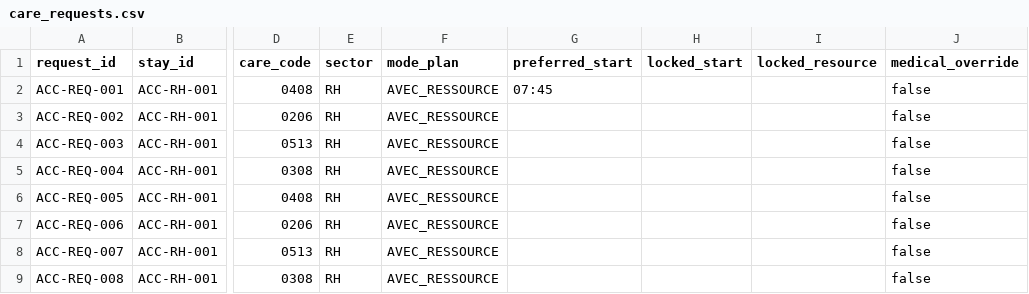
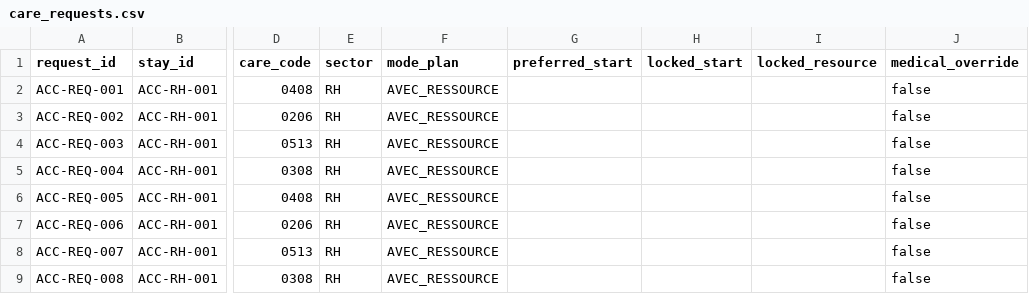
Before and after one commit to SebDSITARE/fumades-care-planning-solver, a CSV file: data/acceptance/rh_reference_001/care_requests.csv, drawn as a sheet; only a part is shown, gaps mark what is left out; the diff names each change by its address in the sheet, - before the commit and + after, or states it on an @@ line.

```diff
--- a/data/acceptance/rh_reference_001/care_requests.csv
+++ b/data/acceptance/rh_reference_001/care_requests.csv
-G2 (preferred_start): 07:45
+G2 (preferred_start): (empty)
```
Also changed, not shown: data/acceptance/rh_reference_001/stays.csv, data/demo/care_requests.csv, 21 other files.
